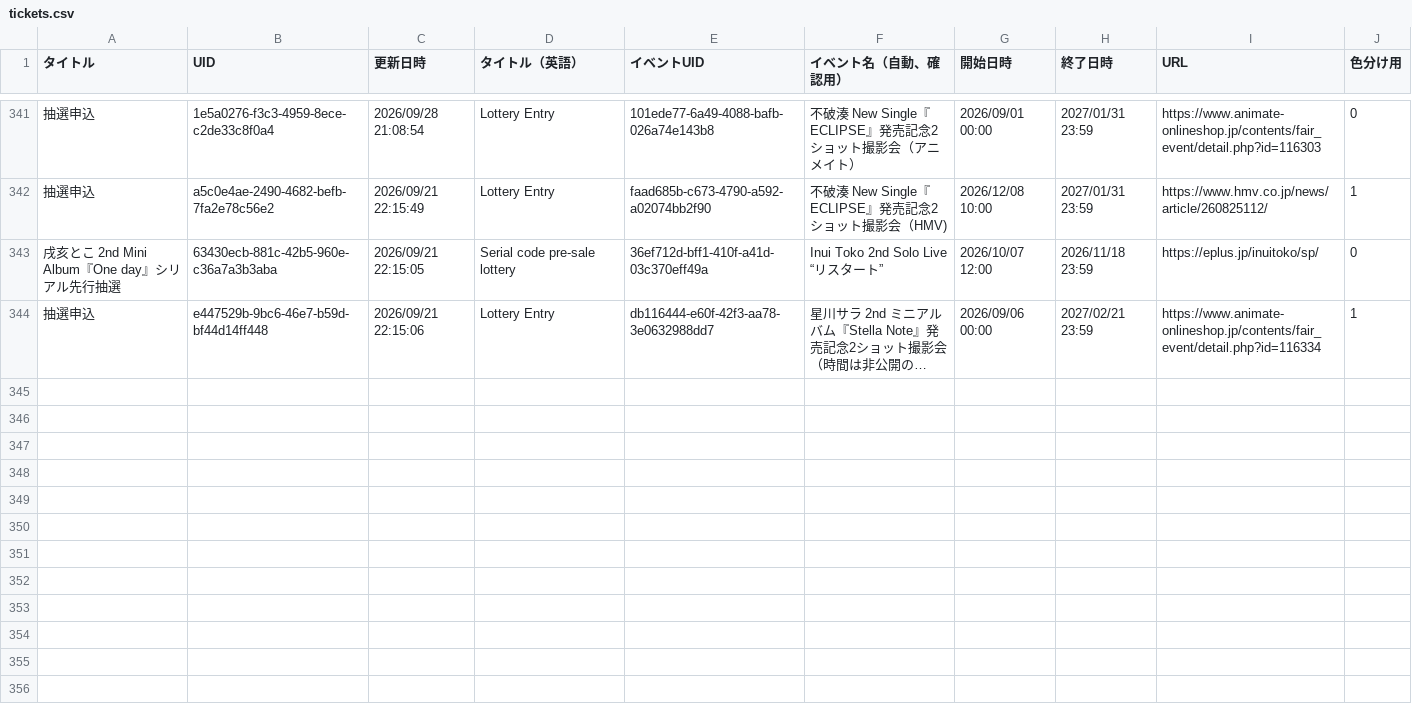
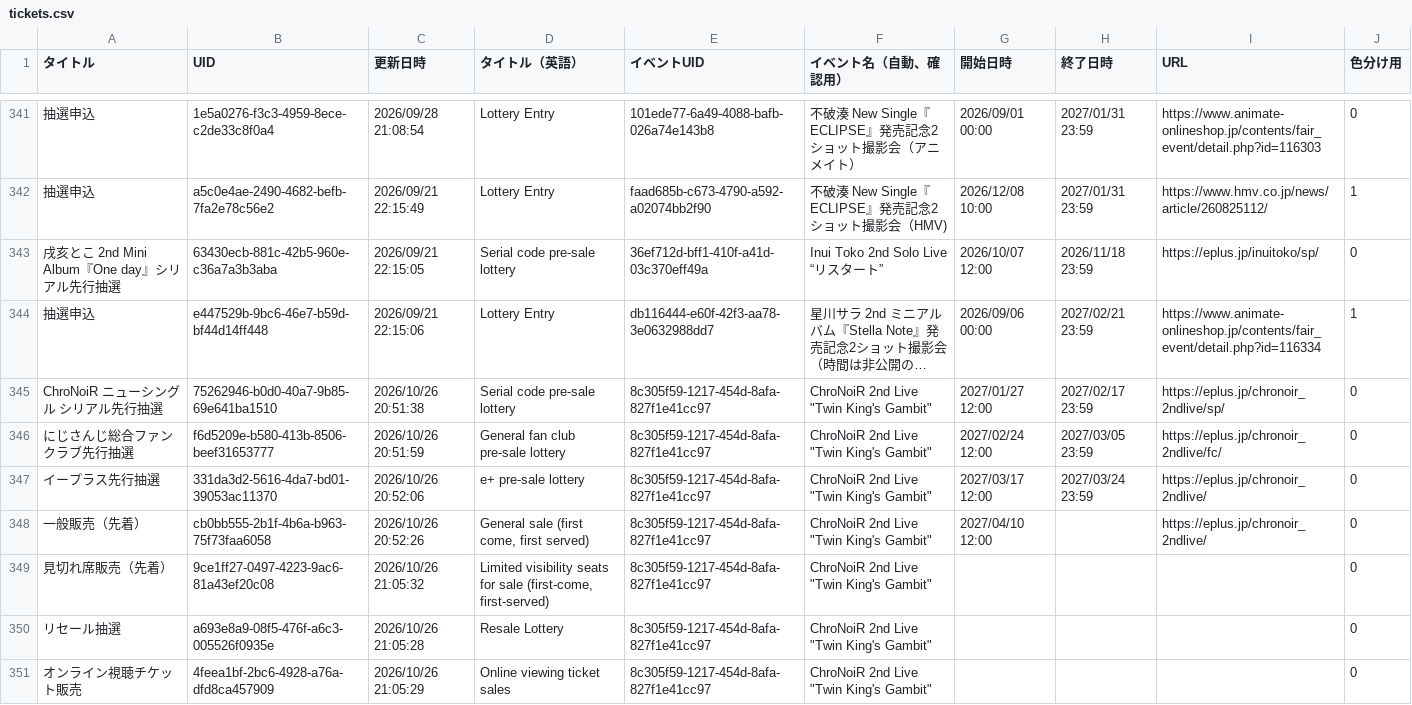
Before and after one commit to magicien/Nij.iCal, a CSV file: docs/data/tickets.csv, drawn as a sheet; only a part is shown, gaps mark what is left out; long unchanged cells end in …; the diff names each change by its address in the sheet, - before the commit and + after, or states it on an @@ line.

```diff
--- a/docs/data/tickets.csv
+++ b/docs/data/tickets.csv
+row 345: ChroNoiR ニューシングル シリアル先行抽選 | 75262946-b0d0-40a7-9b85-69e641ba1510 | 2026/10/26 20:51:38 | Serial code pre-sale lottery | 8c305f59-1217-454d-8afa-827f1e41cc97 | ChroNoiR 2nd Live "Twin King's Gambit" | 2027/01/27 12:00 | 2027/02/17 23:59 | https://eplus.jp/chronoir_2ndlive/sp/ | 0
+row 346: にじさんじ総合ファンクラブ先行抽選 | f6d5209e-b580-413b-8506-beef31653777 | 2026/10/26 20:51:59 | General fan club pre-sale lottery | 8c305f59-1217-454d-8afa-827f1e41cc97 | ChroNoiR 2nd Live "Twin King's Gambit" | 2027/02/24 12:00 | 2027/03/05 23:59 | https://eplus.jp/chronoir_2ndlive/fc/ | 0
+row 347: イープラス先行抽選 | 331da3d2-5616-4da7-bd01-39053ac11370 | 2026/10/26 20:52:06 | e+ pre-sale lottery | 8c305f59-1217-454d-8afa-827f1e41cc97 | ChroNoiR 2nd Live "Twin King's Gambit" | 2027/03/17 12:00 | 2027/03/24 23:59 | https://eplus.jp/chronoir_2ndlive/ | 0
+row 348: 一般販売（先着） | cb0bb555-2b1f-4b6a-b963-75f73faa6058 | 2026/10/26 20:52:26 | General sale (first come, first served) | 8c305f59-1217-454d-8afa-827f1e41cc97 | ChroNoiR 2nd Live "Twin King's Gambit" | 2027/04/10 12:00 |  | https://eplus.jp/chronoir_2ndlive/ | 0
+row 349: 見切れ席販売（先着） | 9ce1ff27-0497-4223-9ac6-81a43ef20c08 | 2026/10/26 21:05:32 | Limited visibility seats for sale (first-come, first-served) | 8c305f59-1217-454d-8afa-827f1e41cc97 | ChroNoiR 2nd Live "Twin King's Gambit" |  |  |  | 0
+row 350: リセール抽選 | a693e8a9-08f5-476f-a6c3-005526f0935e | 2026/10/26 21:05:28 | Resale Lottery | 8c305f59-1217-454d-8afa-827f1e41cc97 | ChroNoiR 2nd Live "Twin King's Gambit" |  |  |  | 0
+row 351: オンライン視聴チケット販売 | 4feea1bf-2bc6-4928-a76a-dfd8ca457909 | 2026/10/26 21:05:29 | Online viewing ticket sales | 8c305f59-1217-454d-8afa-827f1e41cc97 | ChroNoiR 2nd Live "Twin King's Gambit" |  |  |  | 0
```
Also changed, not shown: docs/data/events.csv, 6 other files.
